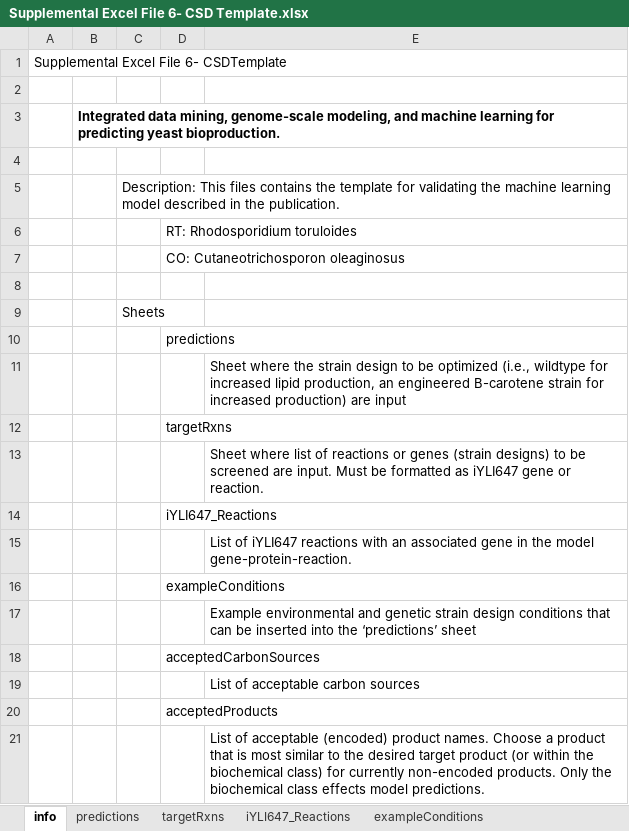
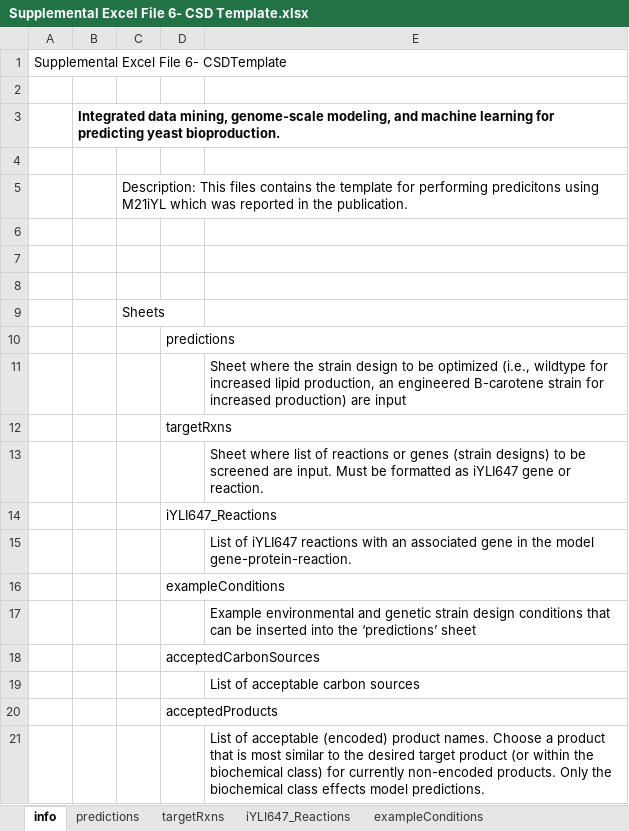
Before and after one commit to jjczajka/YlipCSD, an Excel workbook: PredictionFiles/Supplemental Excel File 6- CSD Template.xlsx, sheet info, drawn as a sheet; values as stored, in another font and other column widths than the file's, no borders; the diff names each change by its address in the sheet, - before the commit and + after, or states it on an @@ line.

```diff
--- a/PredictionFiles/Supplemental Excel File 6- CSD Template.xlsx (sheet info)
+++ b/PredictionFiles/Supplemental Excel File 6- CSD Template.xlsx (sheet info)
-C5: …template for validating the machine learning model described in the…
+C5: …template for performing predicitons using M21iYL which was reported in the…
-D6: RT: Rhodosporidium toruloides
+D6: (empty)
-D7: CO: Cutaneotrichosporon oleaginosus
+D7: (empty)
```
Also changed, not shown: sheet iYLI647_Reactions, PredictionFiles/Supplemental Excel File 2- DataCharateristics & Encoding.xlsx.
